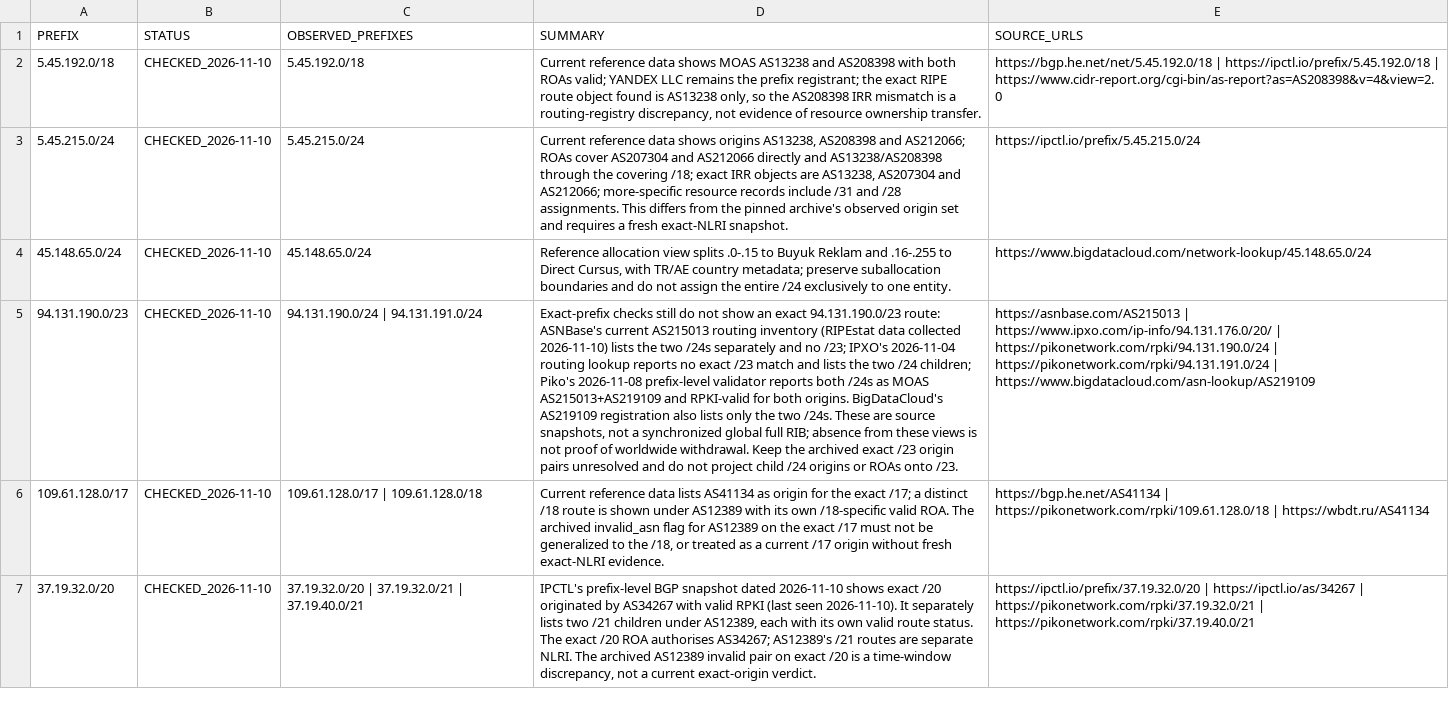
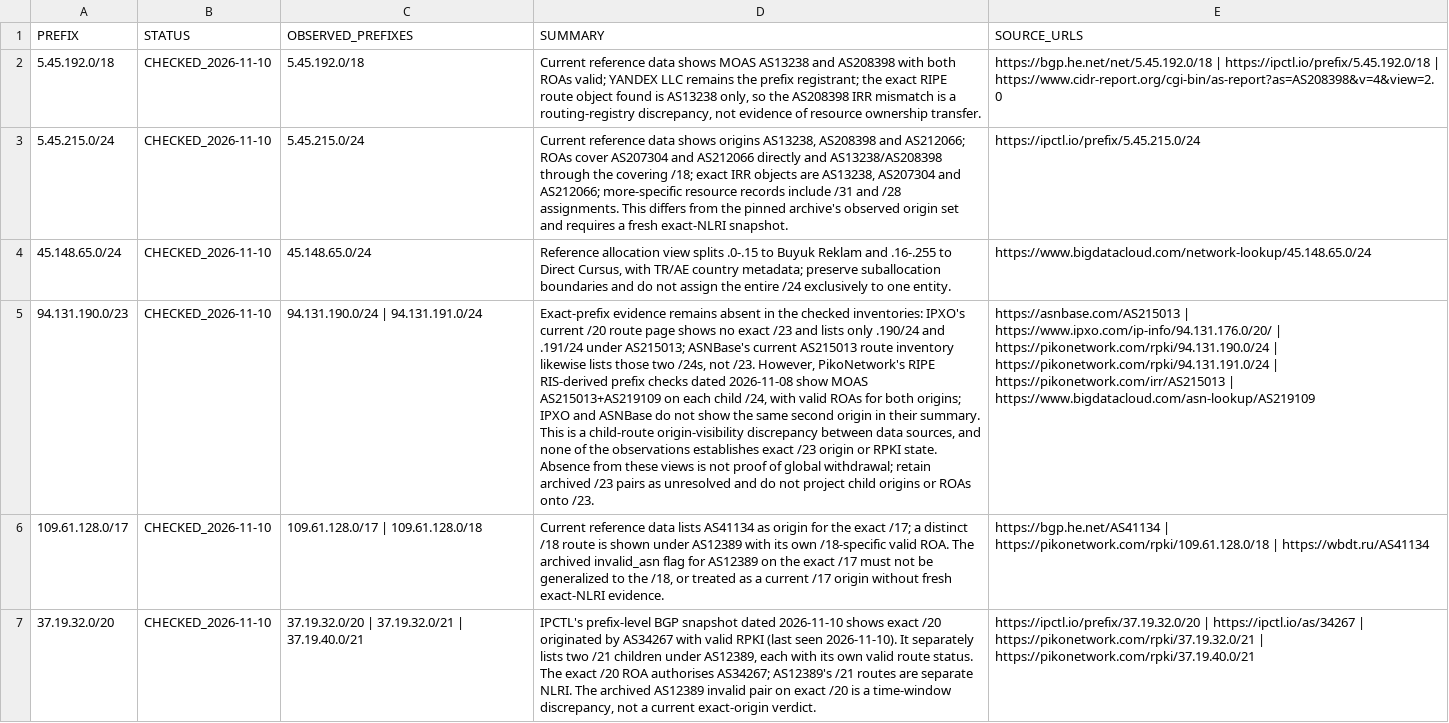
Before and after one commit to SpeedeMiner/Geoip-ru-server, a TSV file: .github/audits/priority_prefix_external_spot_checks_v37.tsv, drawn as a sheet; only a part is shown; the diff covers the shown part only; the diff names each change by its address in the sheet, - before the commit and + after, or states it on an @@ line.

Commit message:
Add fresh exact-route and source-disagreement evidence for unresolved prefixes

```diff
--- a/.github/audits/priority_prefix_external_spot_checks_v37.tsv
+++ b/.github/audits/priority_prefix_external_spot_checks_v37.tsv
-D5 (SUMMARY): Exact-prefix checks still do not show an exact 94.131.190.0/23 route: ASNBase's current AS215013 routing inventory (RIPEstat data collected 2026-11-10) lists the two /24s separately and no /23; IPXO's 2026-11-04 routing lookup reports no exact /23 match and lists the two /24 children; Piko's 2026-11-08 prefix-level validator reports both /24s as MOAS AS215013+AS219109 and RPKI-valid for both origins. BigDataCloud's AS219109 registration also lists only the two /24s. These are source snapshots, not a synchronized global full RIB; absence from these views is not proof of worldwide withdrawal. Keep the archived exact /23 origin pairs unresolved and do not project child /24 origins or…
+D5 (SUMMARY): Exact-prefix evidence remains absent in the checked inventories: IPXO's current /20 route page shows no exact /23 and lists only .190/24 and .191/24 under AS215013; ASNBase's current AS215013 route inventory likewise lists those two /24s, not /23. However, PikoNetwork's RIPE RIS-derived prefix checks dated 2026-11-08 show MOAS AS215013+AS219109 on each child /24, with valid ROAs for both origins; IPXO and ASNBase do not show the same second origin in their summary. This is a child-route origin-visibility discrepancy between data sources, and none of the observations establishes exact /23 origin or RPKI state. Absence from these views is not proof of global withdrawal; retain archived /23 pairs as unresolved and do not project child origins or…
-E5 (SOURCE_URLS): …https://pikonetwork.com/rpki/94.131.191.0/24 | https://www.bigdatacloud.com/asn-lookup/AS219109
+E5 (SOURCE_URLS): …https://pikonetwork.com/rpki/94.131.191.0/24 | https://pikonetwork.com/irr/AS215013 | https://www.bigdatacloud.com/asn-lookup/AS219109
```
Also changed, not shown: 2 edited cells elsewhere in this file.
